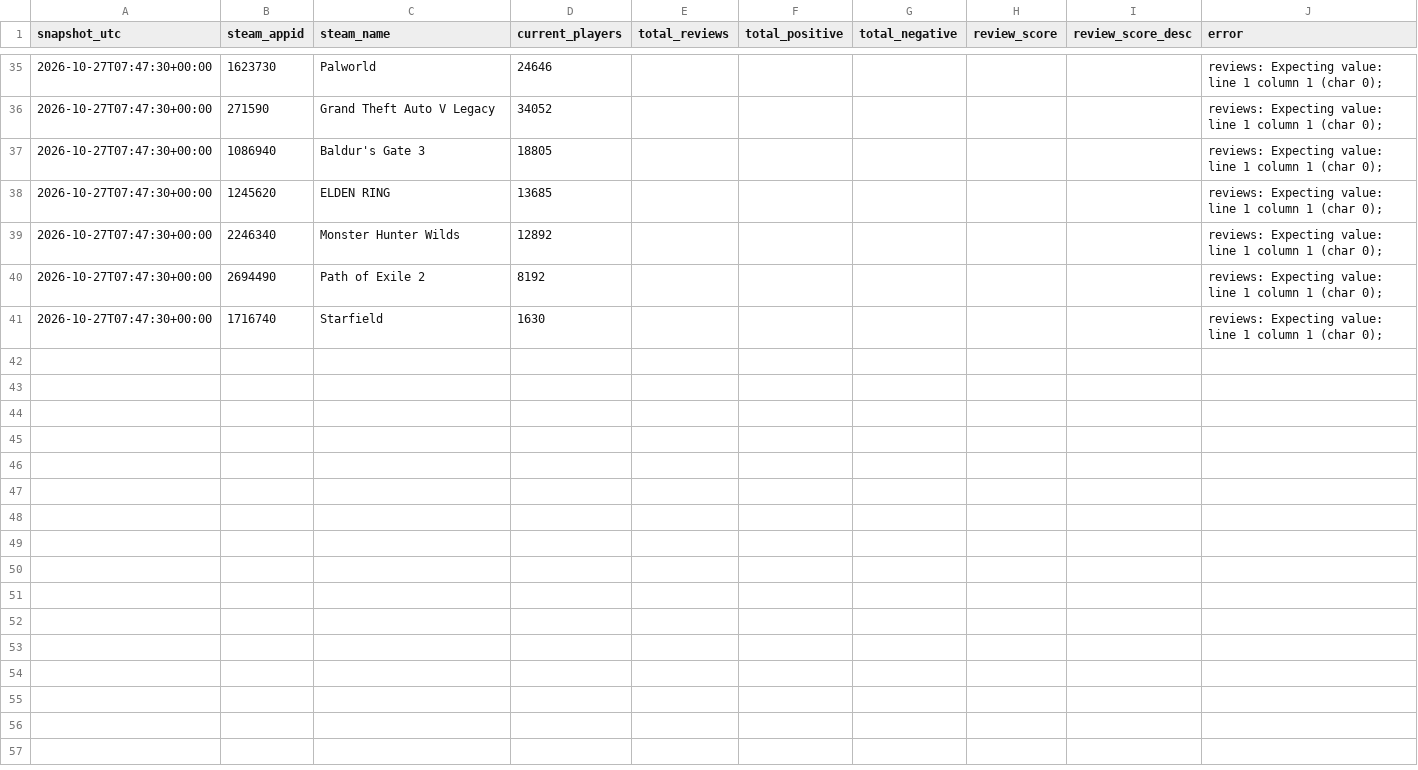
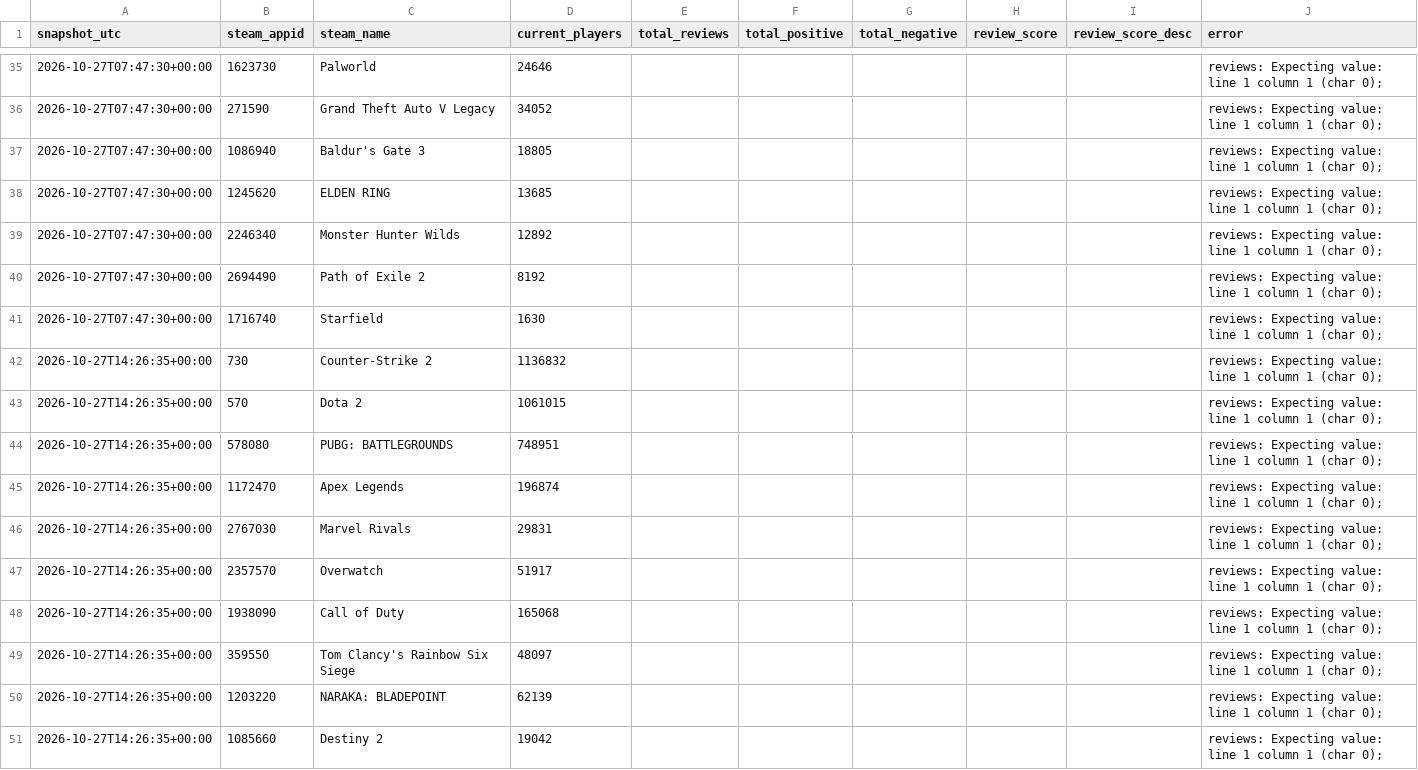
Before and after one commit to Tahvia127/streamer-sponsorship-roi, a CSV file: data/collected/2026/10/steam_2026-10-27.csv, drawn as a sheet; only a part is shown, gaps mark what is left out; the diff covers the shown part only; the diff names each change by its address in the sheet, - before the commit and + after, or states it on an @@ line.

```diff
--- a/data/collected/2026/10/steam_2026-10-27.csv
+++ b/data/collected/2026/10/steam_2026-10-27.csv
+row 42: 2026-10-27T14:26:35+00:00 | 730 | Counter-Strike 2 | 1136832 |  |  |  |  |  | reviews: Expecting value: line 1 column 1 (char 0);
+row 43: 2026-10-27T14:26:35+00:00 | 570 | Dota 2 | 1061015 |  |  |  |  |  | reviews: Expecting value: line 1 column 1 (char 0);
+row 44: 2026-10-27T14:26:35+00:00 | 578080 | PUBG: BATTLEGROUNDS | 748951 |  |  |  |  |  | reviews: Expecting value: line 1 column 1 (char 0);
+row 45: 2026-10-27T14:26:35+00:00 | 1172470 | Apex Legends | 196874 |  |  |  |  |  | reviews: Expecting value: line 1 column 1 (char 0);
+row 46: 2026-10-27T14:26:35+00:00 | 2767030 | Marvel Rivals | 29831 |  |  |  |  |  | reviews: Expecting value: line 1 column 1 (char 0);
+row 47: 2026-10-27T14:26:35+00:00 | 2357570 | Overwatch | 51917 |  |  |  |  |  | reviews: Expecting value: line 1 column 1 (char 0);
+row 48: 2026-10-27T14:26:35+00:00 | 1938090 | Call of Duty | 165068 |  |  |  |  |  | reviews: Expecting value: line 1 column 1 (char 0);
+row 49: 2026-10-27T14:26:35+00:00 | 359550 | Tom Clancy's Rainbow Six Siege | 48097 |  |  |  |  |  | reviews: Expecting value: line 1 column 1 (char 0);
+row 50: 2026-10-27T14:26:35+00:00 | 1203220 | NARAKA: BLADEPOINT | 62139 |  |  |  |  |  | reviews: Expecting value: line 1 column 1 (char 0);
+row 51: 2026-10-27T14:26:35+00:00 | 1085660 | Destiny 2 | 19042 |  |  |  |  |  | reviews: Expecting value: line 1 column 1 (char 0);
```
Also changed, not shown: 10 added rows elsewhere in this file.
